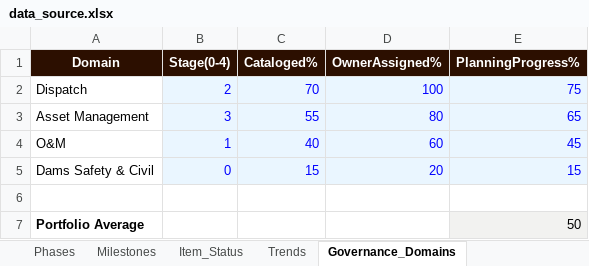
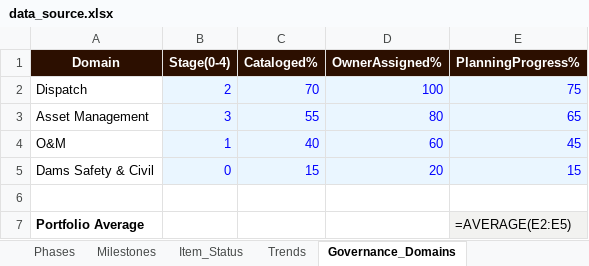
Before and after one commit to JazminQuispe/dashboard_data_management, an Excel workbook: data_source.xlsx, sheet Governance_Domains, drawn as a sheet; values as stored, in another font and other column widths than the file's, no borders; formulas without a stored value are shown as written; the diff names each change by its address in the sheet, - before the commit and + after, or states it on an @@ line.

```diff
--- a/data_source.xlsx (sheet Governance_Domains)
+++ b/data_source.xlsx (sheet Governance_Domains)
-E7 (PlanningProgress%): 50
+E7 (PlanningProgress%): =AVERAGE(E2:E5)
```
Also changed, not shown: sheet Portfolio_Trend, sheet Executive_KPIs, sheet Executive_Cycle_History, sheet Portfolio, sheet Instructions, 1 other file.
